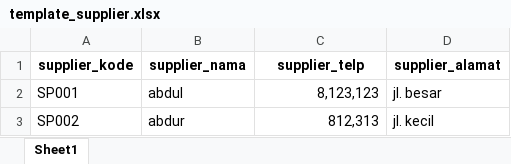
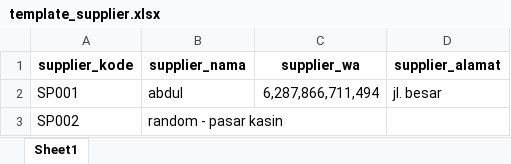
Before and after one commit to dzulfikar05/PWL_2025, an Excel workbook: POSv0/public/template_supplier.xlsx, sheet Sheet1, drawn as a sheet; values as stored, in another font and other column widths than the file's, no borders; the diff names each change by its address in the sheet, - before the commit and + after, or states it on an @@ line.

Commit message:
fix base menu : admin, customer, category, product, supplier, stock

```diff
--- a/POSv0/public/template_supplier.xlsx (sheet Sheet1)
+++ b/POSv0/public/template_supplier.xlsx (sheet Sheet1)
-C1: supplier_telp
+C1: supplier_wa
-C2 (supplier_wa): 8,123,123
+C2 (supplier_wa): 6,287,866,711,494
-B3 (supplier_nama): abdur
+B3 (supplier_nama): random - pasar kasin
-C3 (supplier_wa): 812,313
+C3 (supplier_wa): (empty)
-D3 (supplier_alamat): jl. kecil
+D3 (supplier_alamat): (empty)
```
Also changed, not shown: POSv0/public/template_kategori.xlsx, 51 other files.
